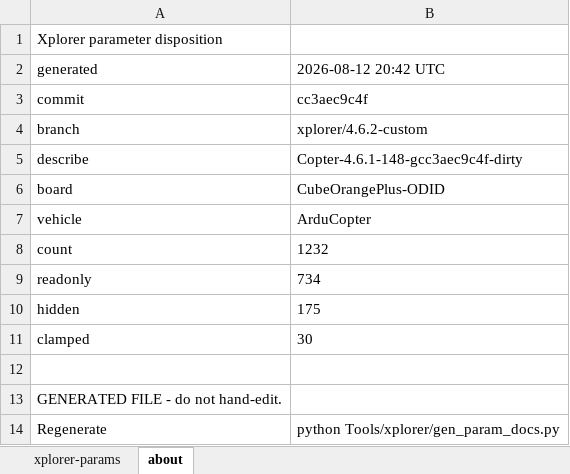
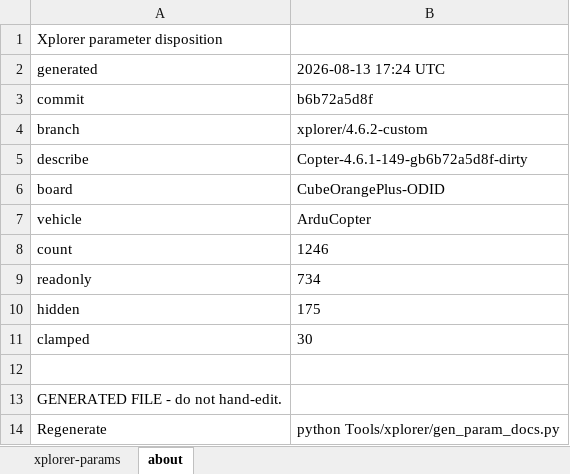
Before and after one commit to arcsky-engineering/ardupilot, an Excel workbook: doc/params/xplorer-params.xlsx, sheet about, drawn as a sheet; values as stored, in another font and other column widths than the file's, no borders; the diff names each change by its address in the sheet, - before the commit and + after, or states it on an @@ line.

```diff
--- a/doc/params/xplorer-params.xlsx (sheet about)
+++ b/doc/params/xplorer-params.xlsx (sheet about)
-B2: 2026-08-12 20:42 UTC
+B2: 2026-08-13 17:24 UTC
-B3: cc3aec9c4f
+B3: b6b72a5d8f
-B5: Copter-4.6.1-148-gcc3aec9c4f-dirty
+B5: Copter-4.6.1-149-gb6b72a5d8f-dirty
-B8: 1232
+B8: 1246
```
Also changed, not shown: sheet xplorer-params, 6 other files.
